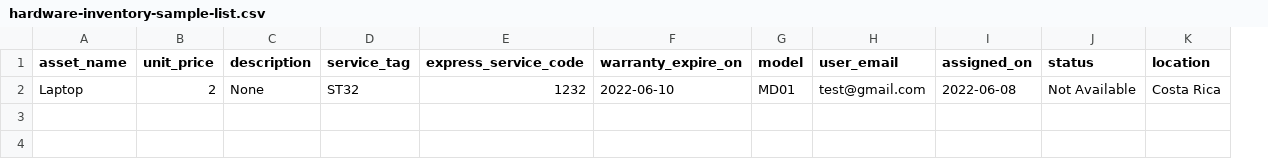
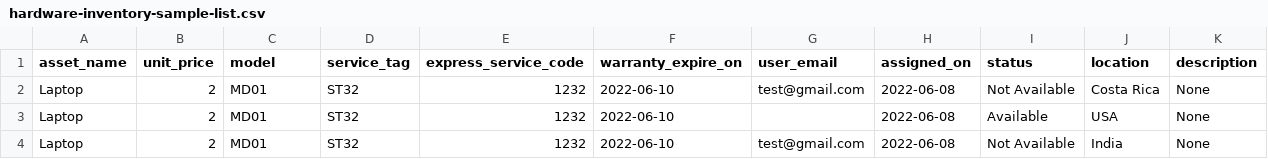
Before and after one commit to priyamshah112/ticketing-system-backend, a CSV file: public/storage/sample/hardware-inventory-sample-list.csv, drawn as a sheet; removed rows and columns are numbered as before the commit, all else as after; the diff names each change by its address in the sheet, - before the commit and + after, or states it on an @@ line.

```diff
--- a/public/storage/sample/hardware-inventory-sample-list.csv
+++ b/public/storage/sample/hardware-inventory-sample-list.csv
-column G (model), row 2: MD01
+column K (description), row 2: None
-C1: description
+C1: model
-C2 (model): None
+C2 (model): MD01
+row 3: Laptop | 2 | MD01 | ST32 | 1232 | 2022-06-10 |  | 2022-06-08 | Available | USA | None
+row 4: Laptop | 2 | MD01 | ST32 | 1232 | 2022-06-10 | test@gmail.com | 2022-06-08 | Not Available | India | None
```
Also changed, not shown: public/storage/sample/user-sample-list.csv, storage/app/public/sample/hardware-inventory-sample-list.csv, 7 other files.
